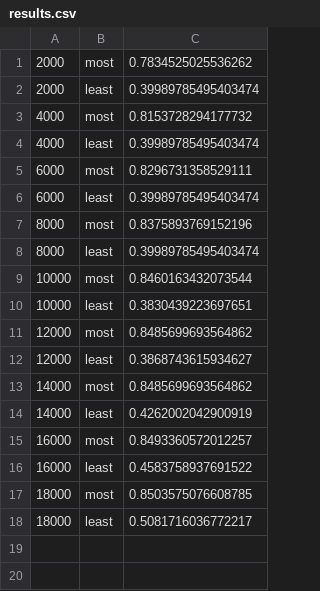
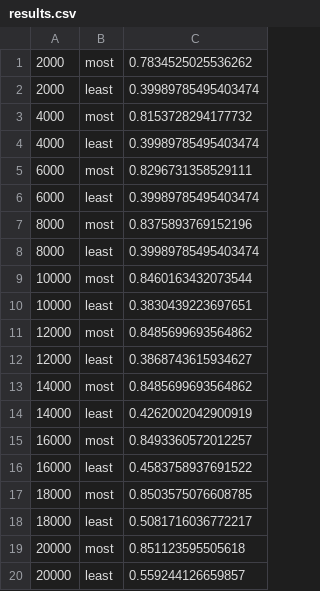
Before and after one commit to Yarlak/spookyLocal, a CSV file: src/results.csv, drawn as a sheet; the diff names each change by its address in the sheet, - before the commit and + after, or states it on an @@ line.

Commit message:
hey there

```diff
--- a/src/results.csv
+++ b/src/results.csv
+row 19: 20000 | most | 0.851123595505618
+row 20: 20000 | least | 0.559244126659857
```
